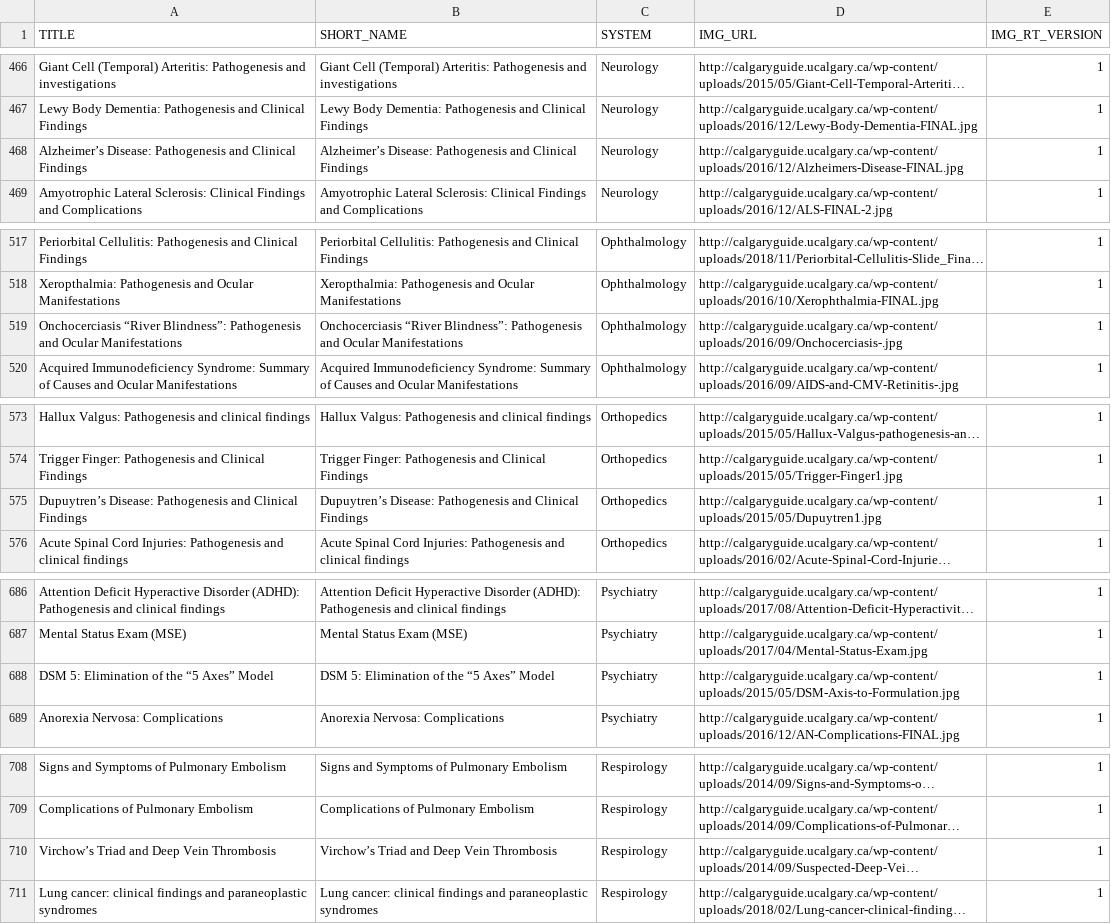
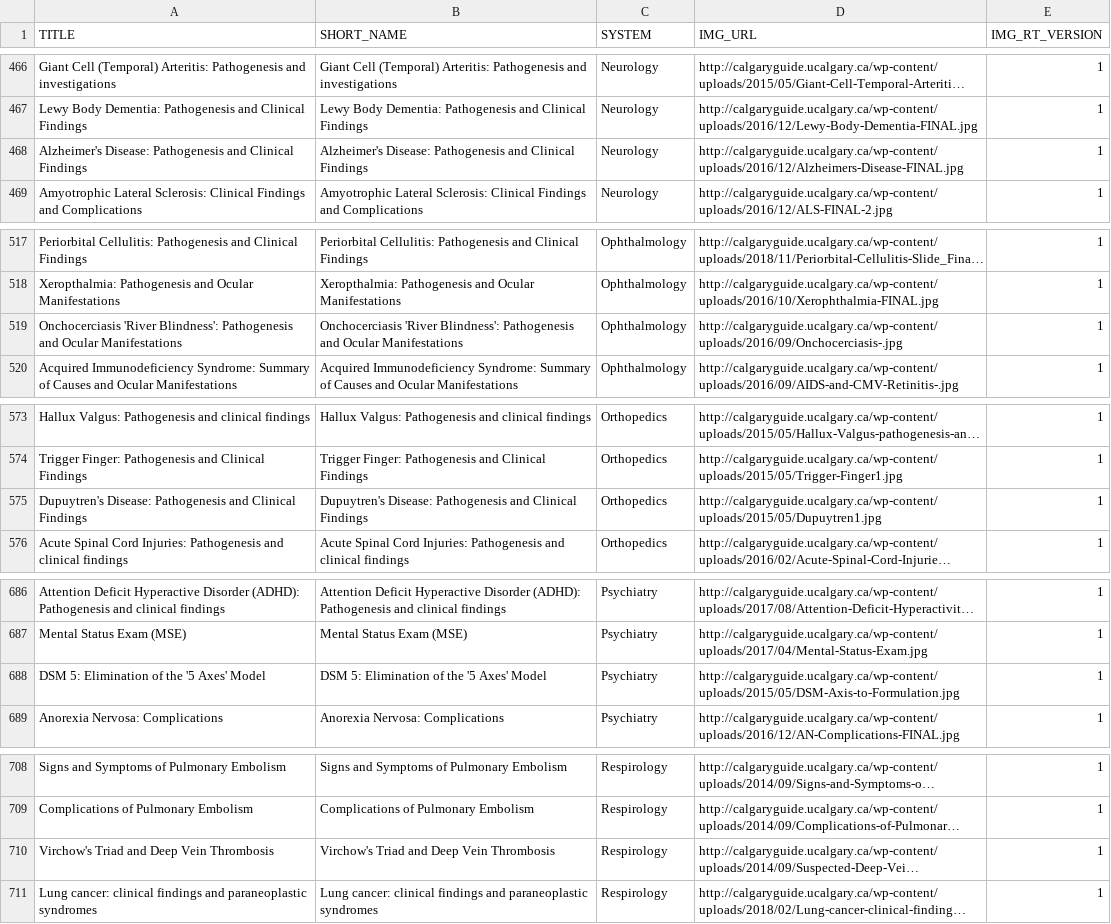
Before and after one commit to dolmstea/dolmstea.github.io, a CSV file: cg/metadata_test.csv, drawn as a sheet; only a part is shown, gaps mark what is left out; long unchanged cells end in …; the diff covers the shown part only; the diff names each change by its address in the sheet, - before the commit and + after, or states it on an @@ line.

```diff
--- a/cg/metadata_test.csv
+++ b/cg/metadata_test.csv
-A468 (TITLE): Alzheimer’s Disease: Pathogenesis…
+A468 (TITLE): Alzheimer's Disease: Pathogenesis…
-B468 (SHORT_NAME): Alzheimer’s Disease: Pathogenesis…
+B468 (SHORT_NAME): Alzheimer's Disease: Pathogenesis…
-A519 (TITLE): Onchocerciasis “River Blindness”: Pathogenesis and…
+A519 (TITLE): Onchocerciasis 'River Blindness': Pathogenesis and…
-B519 (SHORT_NAME): Onchocerciasis “River Blindness”: Pathogenesis and…
+B519 (SHORT_NAME): Onchocerciasis 'River Blindness': Pathogenesis and…
-A575 (TITLE): Dupuytren’s Disease: Pathogenesis…
+A575 (TITLE): Dupuytren's Disease: Pathogenesis…
-B575 (SHORT_NAME): Dupuytren’s Disease: Pathogenesis…
+B575 (SHORT_NAME): Dupuytren's Disease: Pathogenesis…
-A688 (TITLE): DSM 5: Elimination of the “5 Axes” Model
+A688 (TITLE): DSM 5: Elimination of the '5 Axes' Model
-B688 (SHORT_NAME): DSM 5: Elimination of the “5 Axes” Model
+B688 (SHORT_NAME): DSM 5: Elimination of the '5 Axes' Model
-A710 (TITLE): Virchow’s Triad and Deep Vein Thrombosis
+A710 (TITLE): Virchow's Triad and Deep Vein Thrombosis
-B710 (SHORT_NAME): Virchow’s Triad and Deep Vein Thrombosis
+B710 (SHORT_NAME): Virchow's Triad and Deep Vein Thrombosis
```
Also changed, not shown: 36 edited cells elsewhere in this file, 1 other file.
